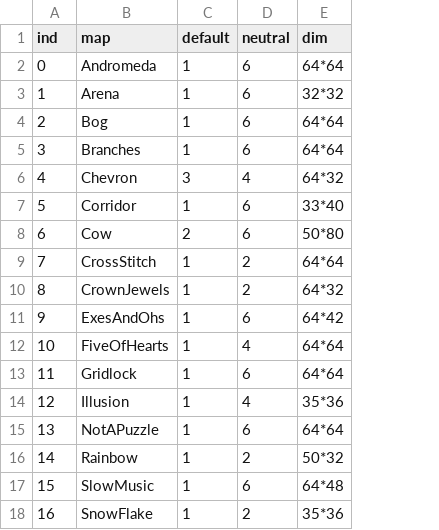
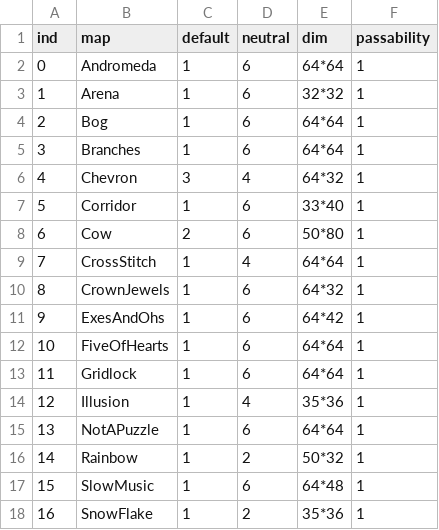
Before and after one commit to ChiragKalra/battlecode, a CSV file: analytics/maps.csv, drawn as a sheet; the diff names each change by its address in the sheet, - before the commit and + after, or states it on an @@ line.

Commit message:
added (non-neutral) EC passabilites and corrected neutral EC counts

```diff
--- a/analytics/maps.csv
+++ b/analytics/maps.csv
+column F (passability), rows 2-18: all 1
-D9 (neutral): 2
+D9 (neutral): 4
-D10 (neutral): 2
+D10 (neutral): 6
-D12 (neutral): 4
+D12 (neutral): 6
```
